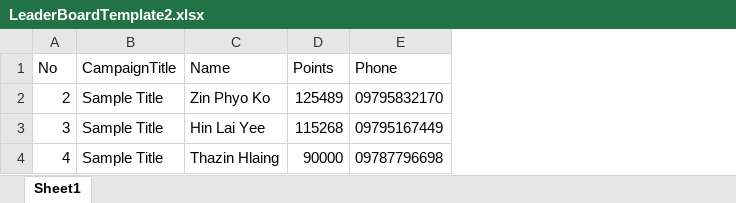
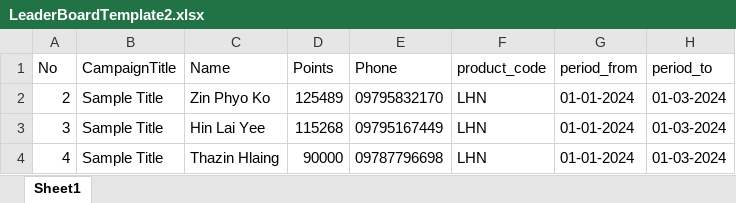
Before and after one commit to ayasompo2024/my_ayasompo_app_backend, an Excel workbook: storage/LeaderBoardTemplate2.xlsx, sheet Sheet1, drawn as a sheet; values as stored, in another font and other column widths than the file's, no borders; the diff names each change by its address in the sheet, - before the commit and + after, or states it on an @@ line.

Commit message:
edit template file

```diff
--- a/storage/LeaderBoardTemplate2.xlsx (sheet Sheet1)
+++ b/storage/LeaderBoardTemplate2.xlsx (sheet Sheet1)
+column F (product_code), rows 2-4: all LHN
+column G (period_from), rows 2-4: all 01-01-2024
+column H (period_to), rows 2-4: all 01-03-2024
```
Also changed, not shown: storage/agent_template.xlsx, 3 other files.
